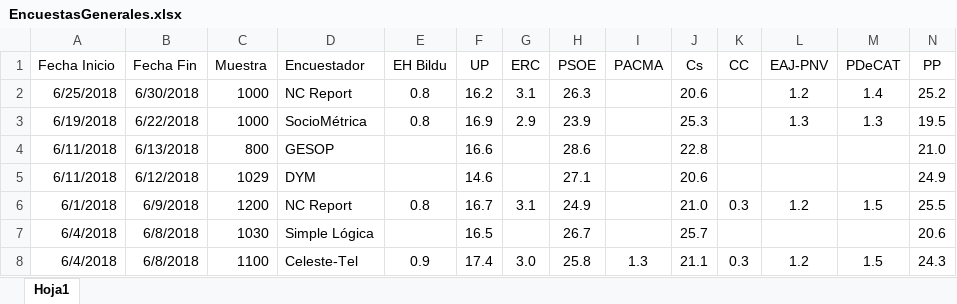
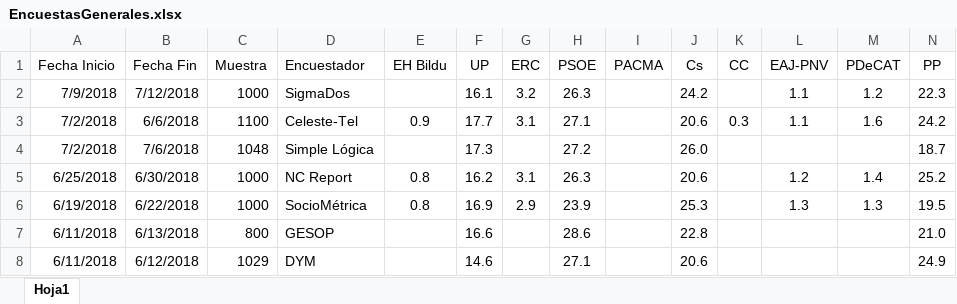
Before and after one commit to ChusCarro/1datomas, an Excel workbook: EleccionesGenerales/EncuestasGenerales.xlsx, sheet Hoja1, drawn as a sheet; only a part is shown; the shorter side is filled out with more unchanged rows; values as stored, in another font and other column widths than the file's, no borders; rows hold the shown columns only; the diff names each change by its address in the sheet, - before the commit and + after, or states it on an @@ line.

```diff
--- a/EleccionesGenerales/EncuestasGenerales.xlsx (sheet Hoja1)
+++ b/EleccionesGenerales/EncuestasGenerales.xlsx (sheet Hoja1)
+row 2: 7/9/2018 | 7/12/2018 | 1000 | SigmaDos |  | 16.1 | 3.2 | 26.3 |  | 24.2 |  | 1.1 | 1.2 | 22.3
+row 3: 7/2/2018 | 6/6/2018 | 1100 | Celeste-Tel | 0.9 | 17.7 | 3.1 | 27.1 |  | 20.6 | 0.3 | 1.1 | 1.6 | 24.2
+row 4: 7/2/2018 | 7/6/2018 | 1048 | Simple Lógica |  | 17.3 |  | 27.2 |  | 26.0 |  |  |  | 18.7
```
Also changed, not shown: 15 other files.
